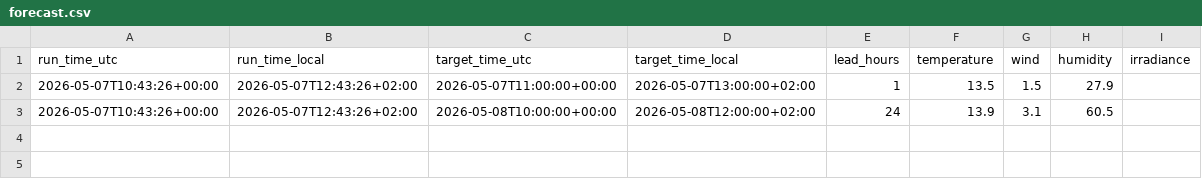
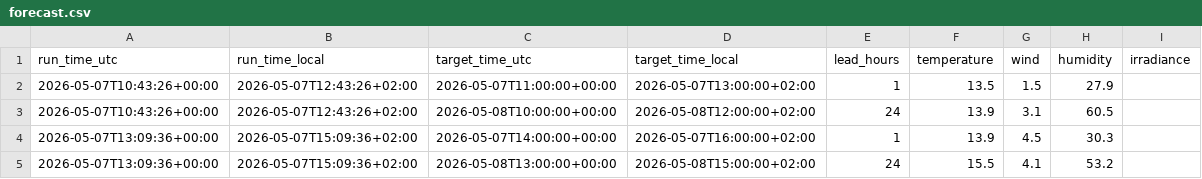
Before and after one commit to NilsJakob/met_weather, a CSV file: forecast.csv, drawn as a sheet.

```diff
--- a/forecast.csv
+++ b/forecast.csv
@@ -3 +3,3 @@ run_time_utc,run_time_local,target_time_utc,target_time_local,lead_hours,tempera
 2026-05-07T10:43:26+00:00,2026-05-07T12:43:26+02:00,2026-05-08T10:00:00+00:00,2026-05-08T12:00:00+02:00,24,13.9,3.1,60.5,
+2026-05-07T13:09:36+00:00,2026-05-07T15:09:36+02:00,2026-05-07T14:00:00+00:00,2026-05-07T16:00:00+02:00,1,13.9,4.5,30.3,
+2026-05-07T13:09:36+00:00,2026-05-07T15:09:36+02:00,2026-05-08T13:00:00+00:00,2026-05-08T15:00:00+02:00,24,15.5,4.1,53.2,
```
Also changed, not shown: 2 other files.
